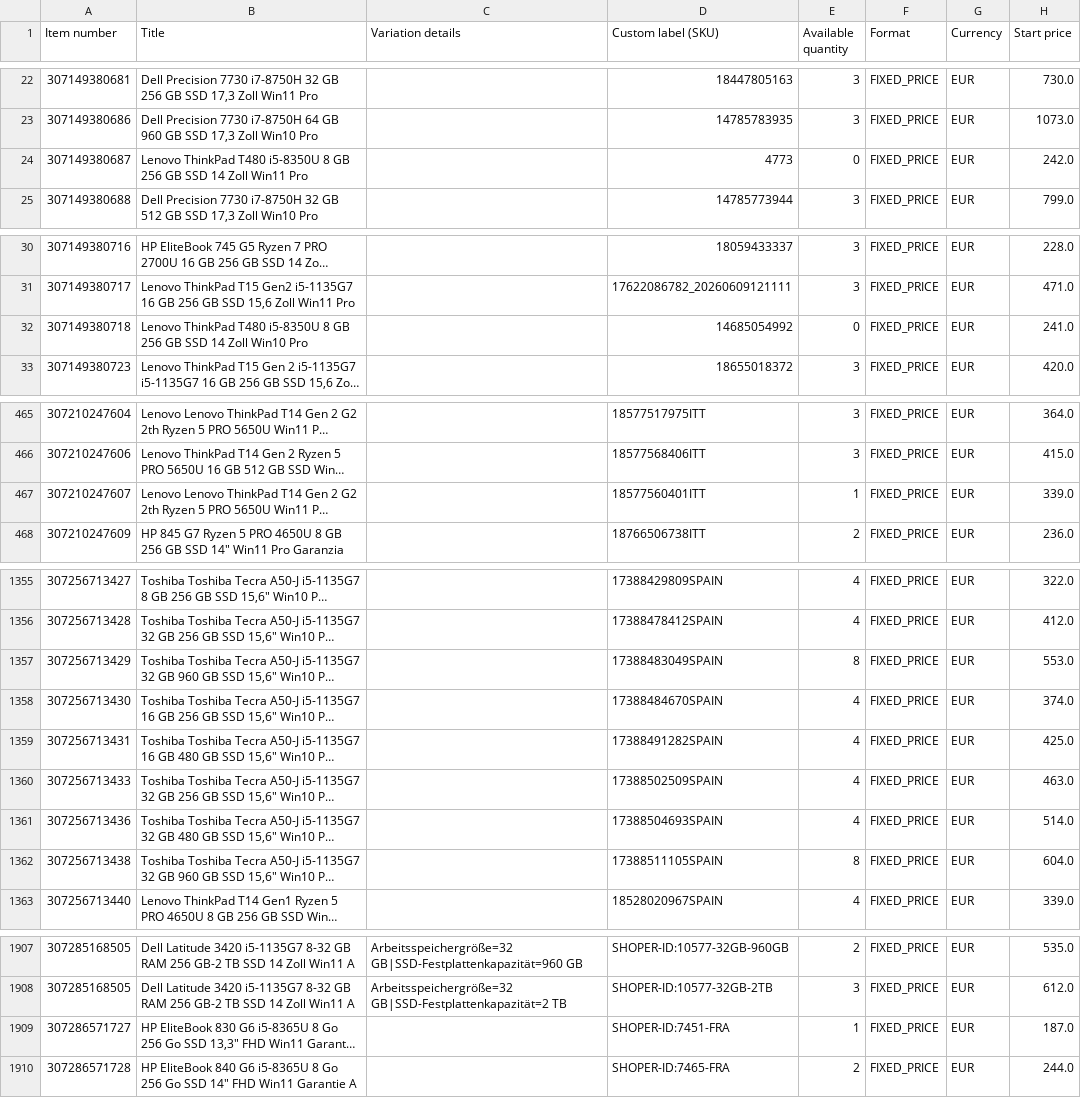
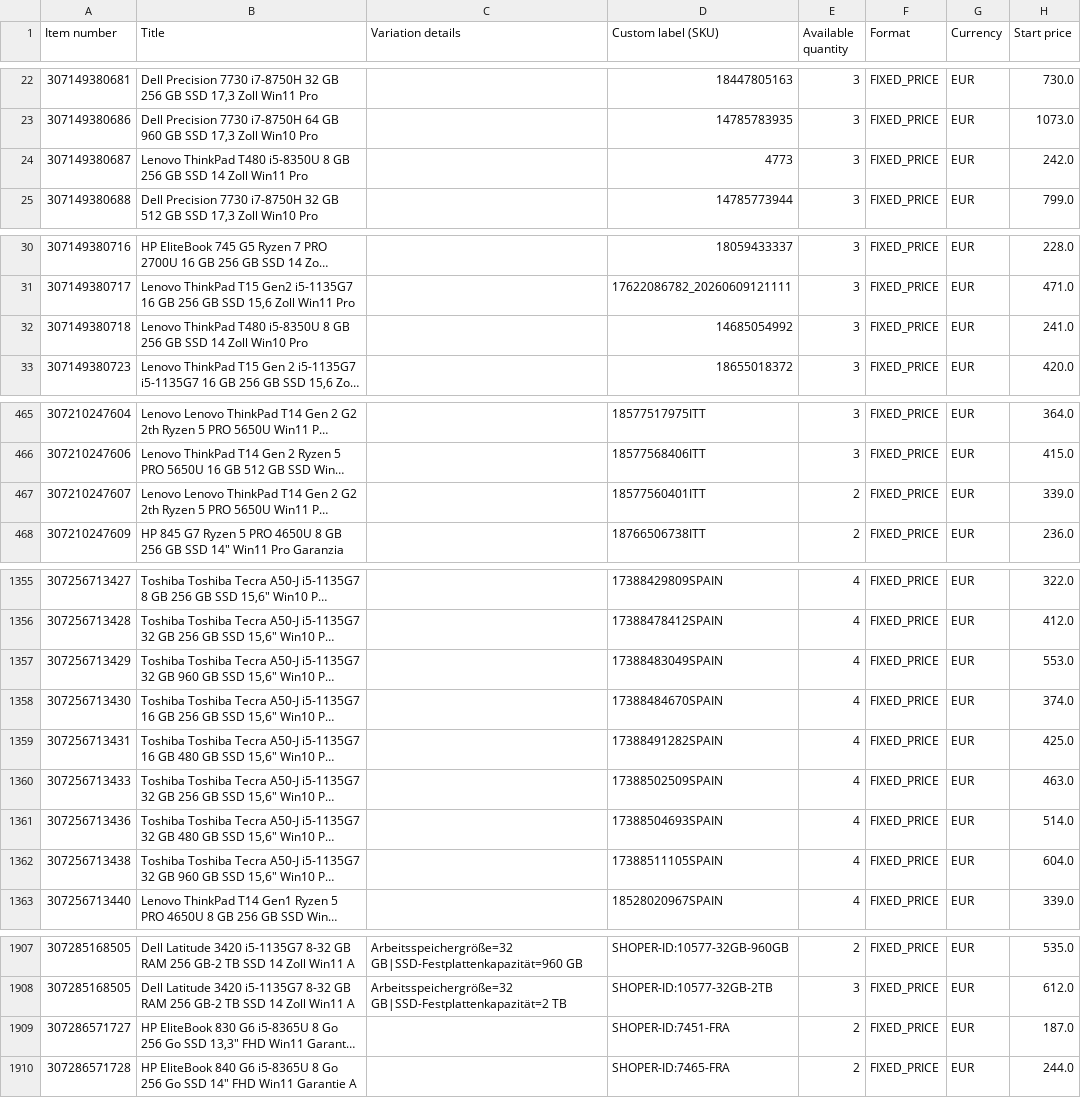
Before and after one commit to kompstock/ebay_de, a CSV file: input/ebay/eBay-all-active-listings-report-2026-11-17-13342165754.csv (was input/ebay/eBay-all-active-listings-report-2026-11-17-12360759200.csv), drawn as a sheet; only a part is shown, gaps mark what is left out; long unchanged cells end in …; the diff covers the shown part only; the diff names each change by its address in the sheet, - before the commit and + after, or states it on an @@ line.

Commit message:
Raport aktywnych ofert eBay (2026-11-17 11:32), usuniete stare: 1

```diff
--- a/input/ebay/eBay-all-active-listings-report-2026-11-17-12360759200.csv
+++ b/input/ebay/eBay-all-active-listings-report-2026-11-17-13342165754.csv
-E24 (Available quantity): 0
+E24 (Available quantity): 3
-E32 (Available quantity): 0
+E32 (Available quantity): 3
-E467 (Available quantity): 1
+E467 (Available quantity): 2
-E1357 (Available quantity): 8
+E1357 (Available quantity): 4
-E1362 (Available quantity): 8
+E1362 (Available quantity): 4
-E1909 (Available quantity): 1
+E1909 (Available quantity): 2
```
Also changed, not shown: 3 added rows, 3 removed rows, 9 moved rows and 11 edited cells elsewhere in this file.
